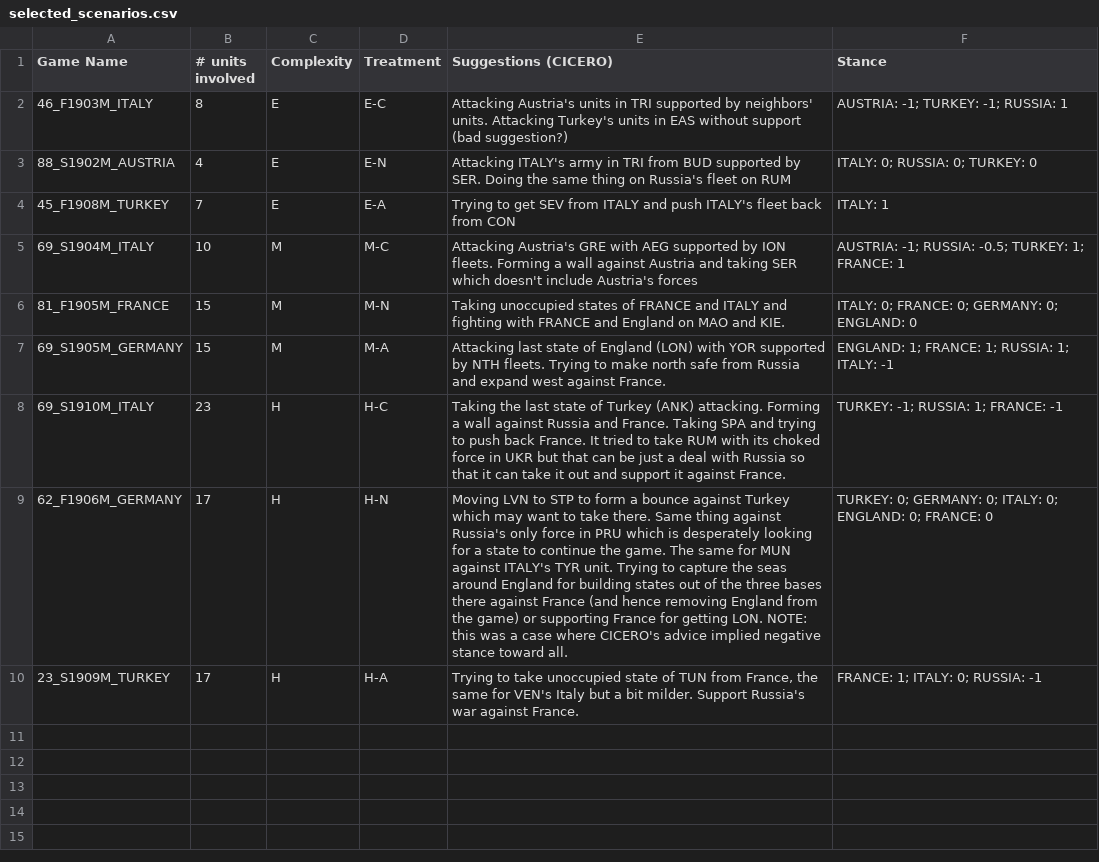
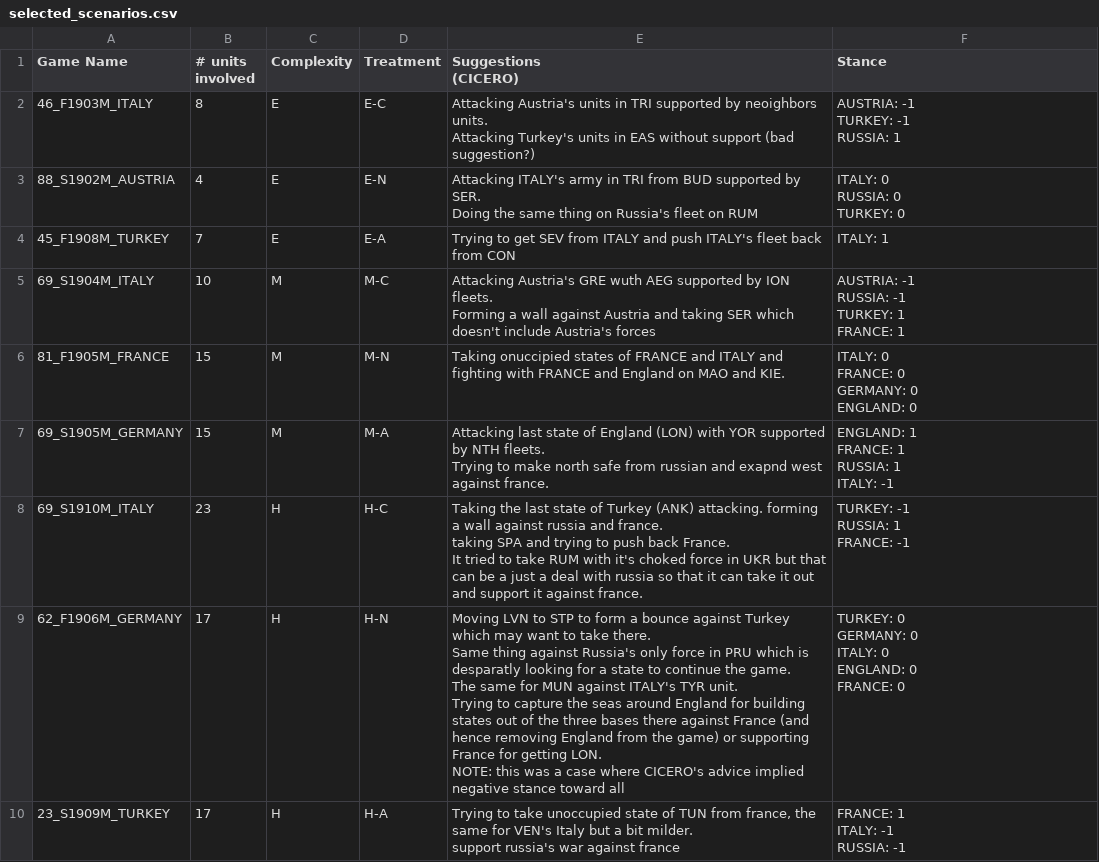
Before and after one commit to ALLAN-DIP/diplomacy-wizard-study, a CSV file: dipnet/selected_scenarios.csv, drawn as a sheet; ↵ is a line break in a cell; the diff names each change by its address in the sheet, - before the commit and + after, or states it on an @@ line.

Commit message:
edit : selected scenarios edited.

```diff
--- a/dipnet/selected_scenarios.csv
+++ b/dipnet/selected_scenarios.csv
-E1: Suggestions (CICERO)
+E1: Suggestions ↵ (CICERO)
-E2 (Suggestions (CICERO)): …supported by neighbors' units. Attacking…
+E2 (Suggestions (CICERO)): …supported by neoighbors units. ↵ Attacking…
-F2 (Stance): AUSTRIA: -1; TURKEY: -1; RUSSIA: 1
+F2 (Stance): AUSTRIA: -1 ↵ TURKEY: -1 ↵ RUSSIA: 1
-E3 (Suggestions (CICERO)): …on RUM
+E3 (Suggestions (CICERO)): …on RUM
-F3 (Stance): ITALY: 0; RUSSIA: 0; TURKEY: 0
+F3 (Stance): ITALY: 0 ↵ RUSSIA: 0 ↵ TURKEY: 0
-E5 (Suggestions (CICERO)): …Austria's GRE with AEG supported…
+E5 (Suggestions (CICERO)): …Austria's GRE wuth AEG supported…
-F5 (Stance): AUSTRIA: -1; RUSSIA: -0.5; TURKEY: 1; FRANCE: 1
+F5 (Stance): AUSTRIA: -1 ↵ RUSSIA: -1 ↵ TURKEY: 1 ↵ FRANCE: 1
-E6 (Suggestions (CICERO)): Taking unoccupied states of…
+E6 (Suggestions (CICERO)): Taking onuccipied states of…
-F6 (Stance): ITALY: 0; FRANCE: 0; GERMANY: 0; ENGLAND: 0
+F6 (Stance): ITALY: 0 ↵ FRANCE: 0 ↵ GERMANY: 0 ↵ ENGLAND: 0
-E7 (Suggestions (CICERO)): …safe from Russia and expand west against France.
+E7 (Suggestions (CICERO)): …safe from russian and exapnd west against france.
-F7 (Stance): ENGLAND: 1; FRANCE: 1; RUSSIA: 1; ITALY: -1
+F7 (Stance): ENGLAND: 1 ↵ FRANCE: 1 ↵ RUSSIA: 1 ↵ ITALY: -1
-E8 (Suggestions (CICERO)): …(ANK) attacking. Forming a wall against Russia and France. Taking SPA and trying to push back France. It tried to take RUM with its choked force in UKR but that can be just a deal with Russia so that it can take it out and support it against France.
+E8 (Suggestions (CICERO)): …(ANK) attacking. forming a wall against russia and france. ↵ taking SPA and trying to push back France. ↵ It tried to take RUM with it's choked force in UKR but that can be a just a deal with russia so that it can take it out and support it against france.
-F8 (Stance): TURKEY: -1; RUSSIA: 1; FRANCE: -1
+F8 (Stance): TURKEY: -1 ↵ RUSSIA: 1 ↵ FRANCE: -1
-E9 (Suggestions (CICERO)): …which is desperately looking for a state to continue the game. The same for MUN against ITALY's TYR unit. Trying to capture the seas around England for building states out of the three bases there against France (and hence removing England from the game) or supporting France for getting LON. NOTE: this was a case where CICERO's advice implied negative stance toward all.
+E9 (Suggestions (CICERO)): …which is desparatly looking for a state to continue the game. ↵ The same for MUN against ITALY's TYR unit. ↵ Trying to capture the seas around England for building states out of the three bases there against France (and hence removing England from the game) or supporting France for getting LON. ↵ NOTE: this was a case where CICERO's advice implied negative stance toward all
-F9 (Stance): TURKEY: 0; GERMANY: 0; ITALY: 0; ENGLAND: 0; FRANCE: 0
+F9 (Stance): TURKEY: 0 ↵ GERMANY: 0 ↵ ITALY: 0 ↵ ENGLAND: 0 ↵ FRANCE: 0
-E10 (Suggestions (CICERO)): …TUN from France, the same for VEN's Italy but a bit milder. Support Russia's war against France.
+E10 (Suggestions (CICERO)): …TUN from france, the same for VEN's Italy but a bit milder. ↵ support russia's war against france
-F10 (Stance): FRANCE: 1; ITALY: 0; RUSSIA: -1
+F10 (Stance): FRANCE: 1 ↵ ITALY: -1 ↵ RUSSIA: -1
```
